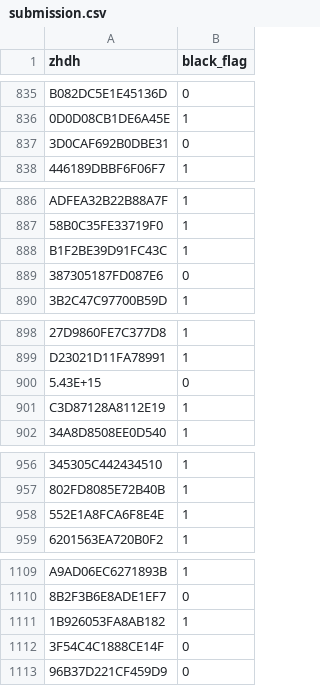
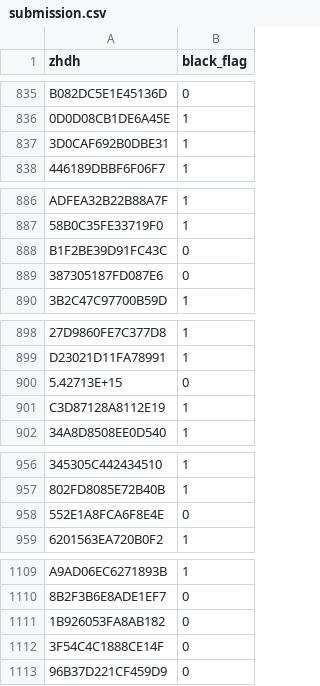
Before and after one commit to HumHumMonster/anaconda, a CSV file: 风险识别/submission.csv, drawn as a sheet; only a part is shown, gaps mark what is left out; the diff covers the shown part only; the diff names each change by its address in the sheet, - before the commit and + after, or states it on an @@ line.

```diff
--- a/风险识别/submission.csv
+++ b/风险识别/submission.csv
-B837 (black_flag): 0
+B837 (black_flag): 1
-B888 (black_flag): 1
+B888 (black_flag): 0
-A900 (zhdh): 5.43E+15
+A900 (zhdh): 5.42713E+15
-B958 (black_flag): 1
+B958 (black_flag): 0
-B1111 (black_flag): 1
+B1111 (black_flag): 0
```
Also changed, not shown: 33 edited cells elsewhere in this file, 3 other files.
